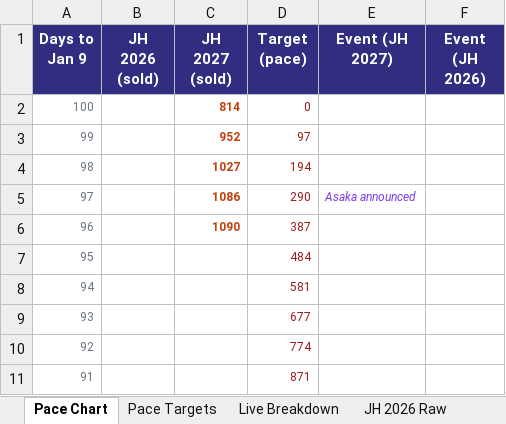
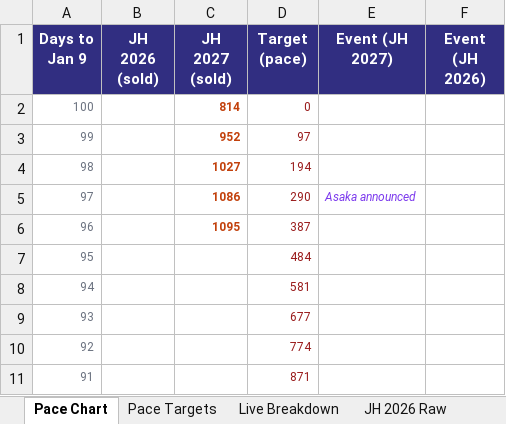
Before and after one commit to vanishinggradient/ticketing-jh-2027-status-page, an Excel workbook: comparison.xlsx, sheet Pace Chart, drawn as a sheet; only a part is shown; values as stored, in another font and other column widths than the file's, no borders; charts and pictures not drawn; the diff names each change by its address in the sheet, - before the commit and + after, or states it on an @@ line.

```diff
--- a/comparison.xlsx (sheet Pace Chart)
+++ b/comparison.xlsx (sheet Pace Chart)
-C6 (JH 2027 (sold)): 1090
+C6 (JH 2027 (sold)): 1095
```
Also changed, not shown: sheet Live Breakdown, sheet Pace Targets, 2 other files.
